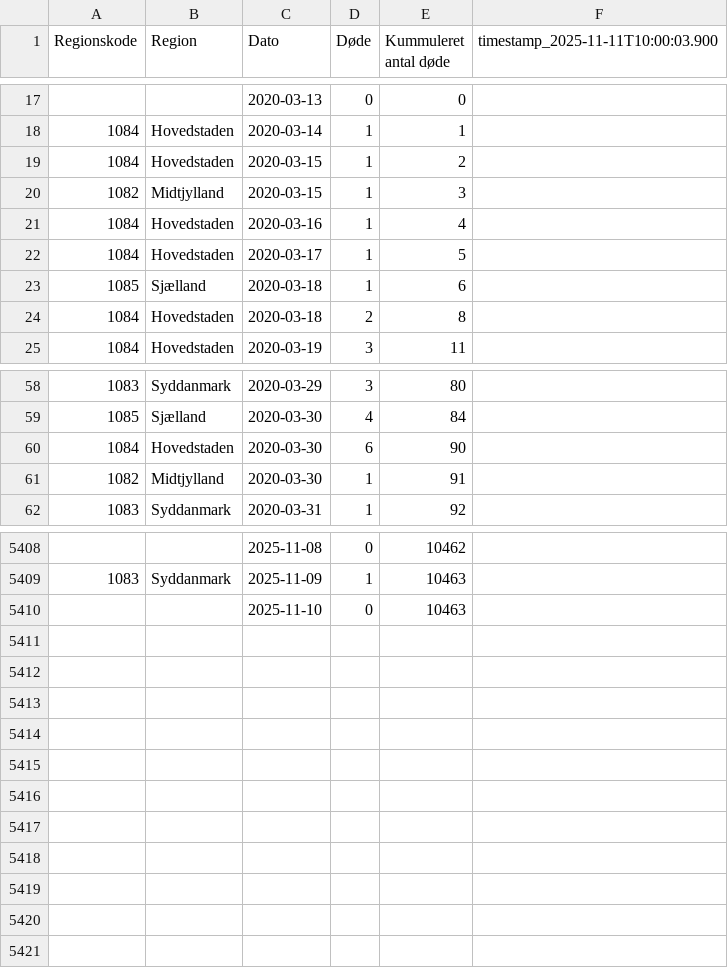
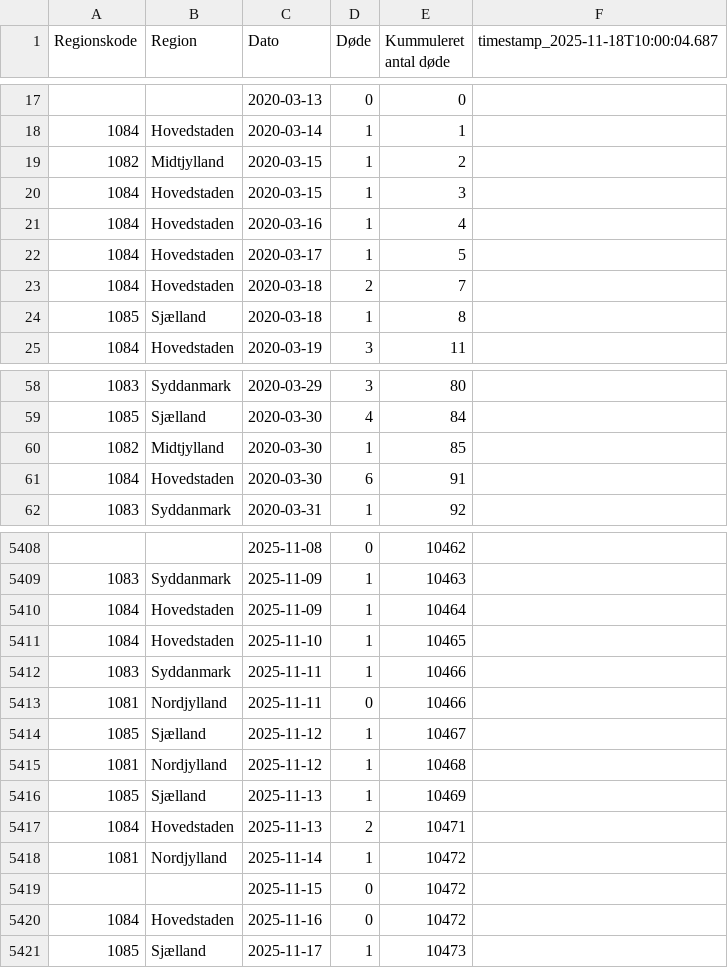
Before and after one commit to steenhulthin/infectious-diseases-data, a CSV file: docs/07_antal_doede_pr_dag_pr_region.csv, drawn as a sheet; only a part is shown, gaps mark what is left out; the diff covers the shown part only.

```diff
--- a/docs/07_antal_doede_pr_dag_pr_region.csv
+++ b/docs/07_antal_doede_pr_dag_pr_region.csv
@@ -1 +1 @@
-"Regionskode";"Region";"Dato";"Døde";"Kummuleret antal døde";"timestamp_2025-11-11T10:00:03.900"
+"Regionskode";"Region";"Dato";"Døde";"Kummuleret antal døde";"timestamp_2025-11-18T10:00:04.687"
@@ -18,8 +18,8 @@
 1084;Hovedstaden;2020-03-14;1;1;
-1084;Hovedstaden;2020-03-15;1;2;
-1082;Midtjylland;2020-03-15;1;3;
+1082;Midtjylland;2020-03-15;1;2;
+1084;Hovedstaden;2020-03-15;1;3;
 1084;Hovedstaden;2020-03-16;1;4;
 1084;Hovedstaden;2020-03-17;1;5;
-1085;Sjælland;2020-03-18;1;6;
-1084;Hovedstaden;2020-03-18;2;8;
+1084;Hovedstaden;2020-03-18;2;7;
+1085;Sjælland;2020-03-18;1;8;
 1084;Hovedstaden;2020-03-19;3;11;
@@ -59,4 +59,4 @@
 1085;Sjælland;2020-03-30;4;84;
-1084;Hovedstaden;2020-03-30;6;90;
-1082;Midtjylland;2020-03-30;1;91;
+1082;Midtjylland;2020-03-30;1;85;
+1084;Hovedstaden;2020-03-30;6;91;
 1083;Syddanmark;2020-03-31;1;92;
@@ -5409,2 +5409,13 @@
 1083;Syddanmark;2025-11-09;1;10463;
-;;2025-11-10;0;10463;
+1084;Hovedstaden;2025-11-09;1;10464;
+1084;Hovedstaden;2025-11-10;1;10465;
+1083;Syddanmark;2025-11-11;1;10466;
+1081;Nordjylland;2025-11-11;0;10466;
+1085;Sjælland;2025-11-12;1;10467;
+1081;Nordjylland;2025-11-12;1;10468;
+1085;Sjælland;2025-11-13;1;10469;
+1084;Hovedstaden;2025-11-13;2;10471;
+1081;Nordjylland;2025-11-14;1;10472;
+;;2025-11-15;0;10472;
+1084;Hovedstaden;2025-11-16;0;10472;
+1085;Sjælland;2025-11-17;1;10473;
```
Also changed, not shown: 9 added rows, 9 removed rows and 7 edited cells elsewhere in this file, docs/03_bekraeftede_tilfaelde_doede_indlagte_pr_dag_pr_koen.csv, docs/06_nye_indlaeggelser_pr_region_pr_dag.csv, 26 other files.
